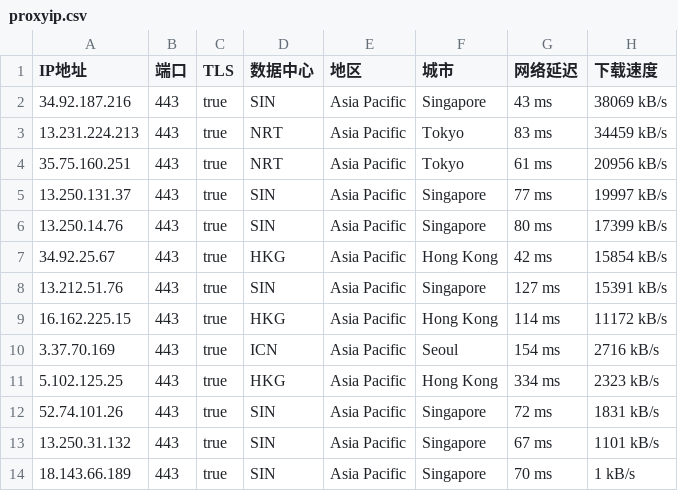
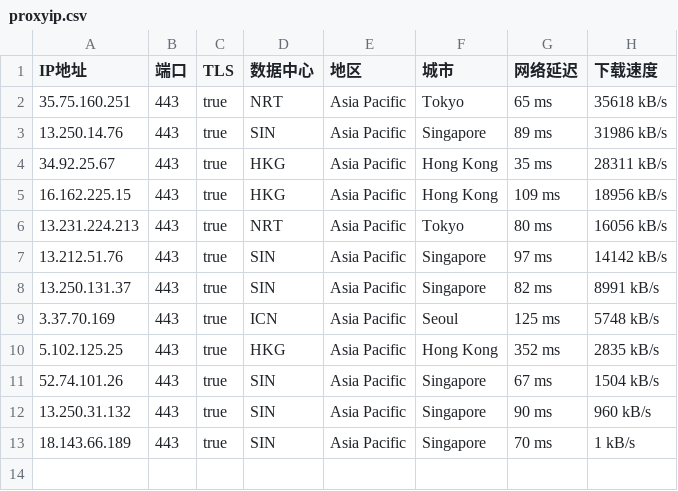
Before and after one commit to mountain787/Lunch-Bag-ip, a CSV file: proxyip.csv, drawn as a sheet.

Commit message:
2025-08-11 05:45:20

```diff
--- a/proxyip.csv
+++ b/proxyip.csv
@@ -1,14 +1,13 @@
 IP地址,端口,TLS,数据中心,地区,城市,网络延迟,下载速度
-34.92.187.216,443,true,SIN,Asia Pacific,Singapore,43 ms,38069 kB/s
-13.231.224.213,443,true,NRT,Asia Pacific,Tokyo,83 ms,34459 kB/s
-35.75.160.251,443,true,NRT,Asia Pacific,Tokyo,61 ms,20956 kB/s
-13.250.131.37,443,true,SIN,Asia Pacific,Singapore,77 ms,19997 kB/s
-13.250.14.76,443,true,SIN,Asia Pacific,Singapore,80 ms,17399 kB/s
-34.92.25.67,443,true,HKG,Asia Pacific,Hong Kong,42 ms,15854 kB/s
-13.212.51.76,443,true,SIN,Asia Pacific,Singapore,127 ms,15391 kB/s
-16.162.225.15,443,true,HKG,Asia Pacific,Hong Kong,114 ms,11172 kB/s
-3.37.70.169,443,true,ICN,Asia Pacific,Seoul,154 ms,2716 kB/s
-5.102.125.25,443,true,HKG,Asia Pacific,Hong Kong,334 ms,2323 kB/s
-52.74.101.26,443,true,SIN,Asia Pacific,Singapore,72 ms,1831 kB/s
-13.250.31.132,443,true,SIN,Asia Pacific,Singapore,67 ms,1101 kB/s
+35.75.160.251,443,true,NRT,Asia Pacific,Tokyo,65 ms,35618 kB/s
+13.250.14.76,443,true,SIN,Asia Pacific,Singapore,89 ms,31986 kB/s
+34.92.25.67,443,true,HKG,Asia Pacific,Hong Kong,35 ms,28311 kB/s
+16.162.225.15,443,true,HKG,Asia Pacific,Hong Kong,109 ms,18956 kB/s
+13.231.224.213,443,true,NRT,Asia Pacific,Tokyo,80 ms,16056 kB/s
+13.212.51.76,443,true,SIN,Asia Pacific,Singapore,97 ms,14142 kB/s
+13.250.131.37,443,true,SIN,Asia Pacific,Singapore,82 ms,8991 kB/s
+3.37.70.169,443,true,ICN,Asia Pacific,Seoul,125 ms,5748 kB/s
+5.102.125.25,443,true,HKG,Asia Pacific,Hong Kong,352 ms,2835 kB/s
+52.74.101.26,443,true,SIN,Asia Pacific,Singapore,67 ms,1504 kB/s
+13.250.31.132,443,true,SIN,Asia Pacific,Singapore,90 ms,960 kB/s
 18.143.66.189,443,true,SIN,Asia Pacific,Singapore,70 ms,1 kB/s
```
